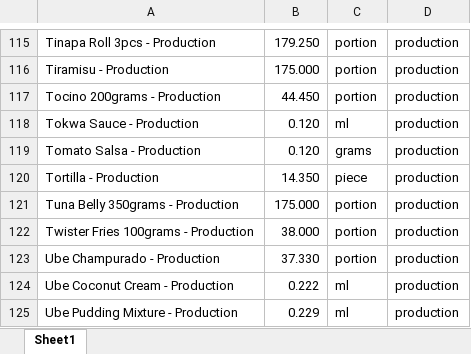
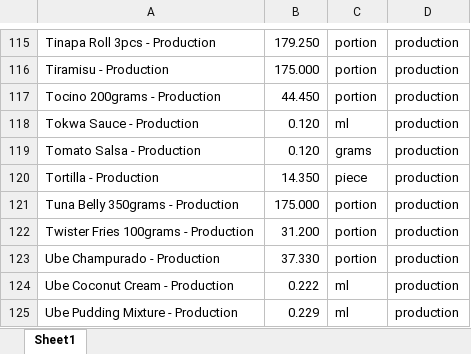
Before and after one commit to markdanielcruz/recipe-app, an Excel workbook: costs.xlsx, sheet Sheet1, drawn as a sheet; only a part is shown, gaps mark what is left out; values as stored, in another font and other column widths than the file's, no cell formats; the diff covers the shown part only; the diff names each change by its address in the sheet, - before the commit and + after, or states it on an @@ line.

```diff
--- a/costs.xlsx (sheet Sheet1)
+++ b/costs.xlsx (sheet Sheet1)
-B122: 38.000
+B122: 31.200
```
Also changed, not shown: 1 added row and 26 edited cells elsewhere in this sheet, cell formats.
